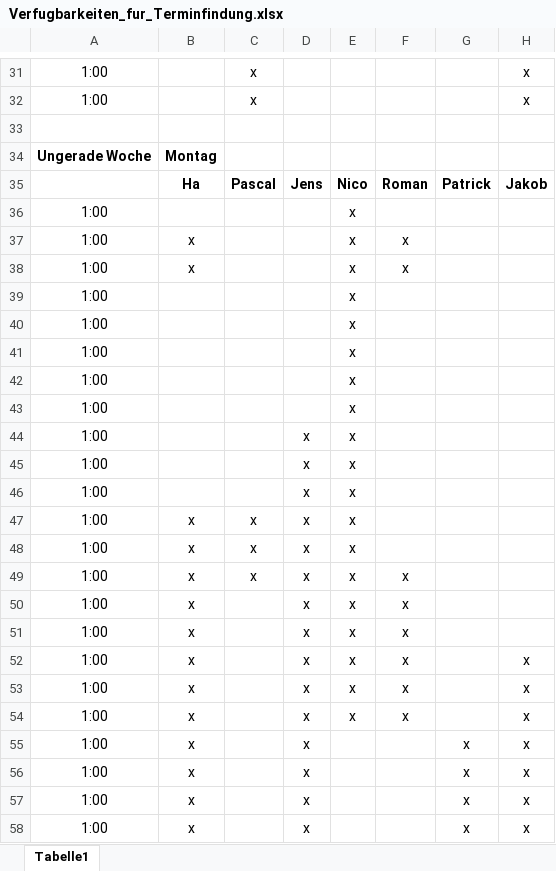
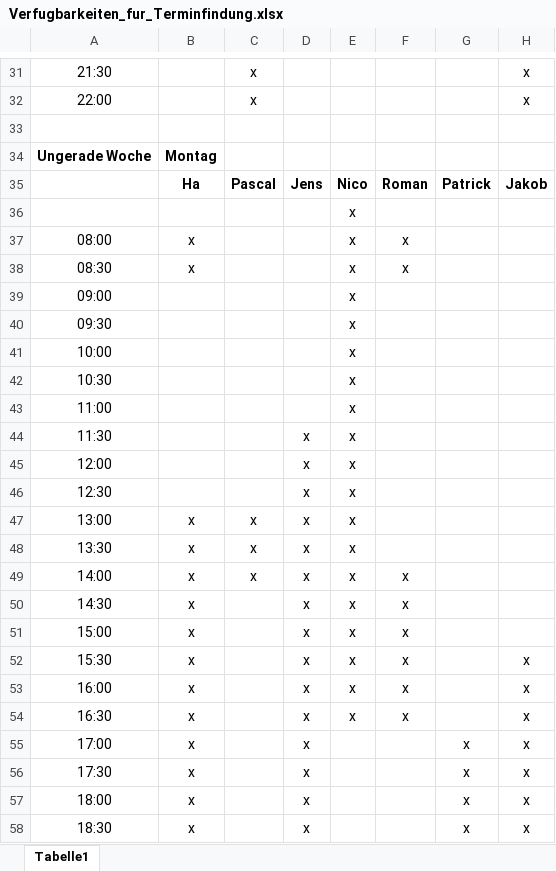
Before and after one commit to jay-hae/SE-Projekt-I3, an Excel workbook: docs/project_management/Verfugbarkeiten_fur_Terminfindung.xlsx, sheet Tabelle1, drawn as a sheet; only a part is shown, gaps mark what is left out; values as stored, in another font and other column widths than the file's, no borders; the diff covers the shown part only; the diff names each change by its address in the sheet, - before the commit and + after, or states it on an @@ line.

```diff
--- a/docs/project_management/Verfugbarkeiten_fur_Terminfindung.xlsx (sheet Tabelle1)
+++ b/docs/project_management/Verfugbarkeiten_fur_Terminfindung.xlsx (sheet Tabelle1)
-A31: 1:00
+A31: 21:30
-A32: 1:00
+A32: 22:00
-A36: 1:00
+A36: (empty)
-A37: 1:00
+A37: 08:00
-A38: 1:00
+A38: 08:30
-A39: 1:00
+A39: 09:00
-A40: 1:00
+A40: 09:30
-A41: 1:00
+A41: 10:00
-A42: 1:00
+A42: 10:30
-A43: 1:00
+A43: 11:00
-A44: 1:00
+A44: 11:30
-A45: 1:00
+A45: 12:00
-A46: 1:00
+A46: 12:30
-A47: 1:00
+A47: 13:00
-A48: 1:00
+A48: 13:30
-A49: 1:00
+A49: 14:00
-A50: 1:00
+A50: 14:30
-A51: 1:00
+A51: 15:00
-A52: 1:00
+A52: 15:30
-A53: 1:00
+A53: 16:00
-A54: 1:00
+A54: 16:30
-A55: 1:00
+A55: 17:00
-A56: 1:00
+A56: 17:30
-A57: 1:00
+A57: 18:00
-A58: 1:00
+A58: 18:30
```
Also changed, not shown: 35 edited cells elsewhere in this sheet, 5 other files.
